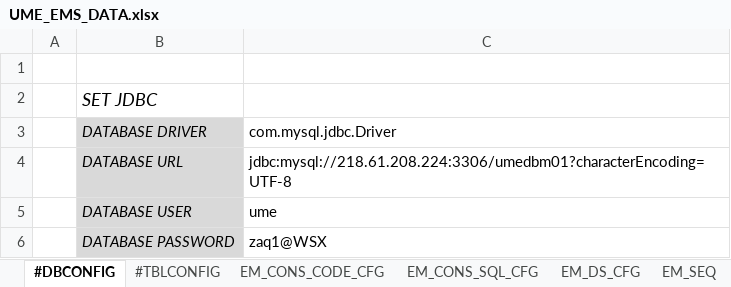
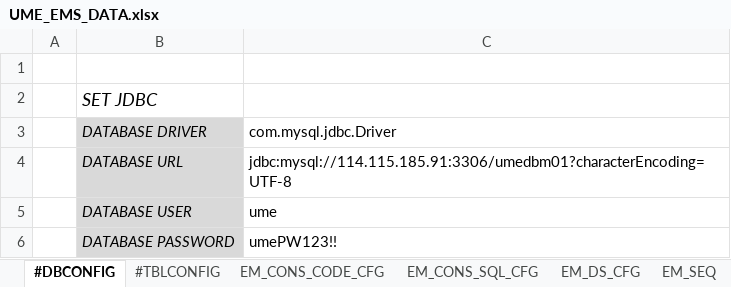
Before and after one commit to ume-team/ume-ems-tool, an Excel workbook: input/create-table-data/UME_EMS_DATA.xlsx, sheet #DBCONFIG, drawn as a sheet; values as stored, in another font and other column widths than the file's, no borders; the diff names each change by its address in the sheet, - before the commit and + after, or states it on an @@ line.

```diff
--- a/input/create-table-data/UME_EMS_DATA.xlsx (sheet #DBCONFIG)
+++ b/input/create-table-data/UME_EMS_DATA.xlsx (sheet #DBCONFIG)
-C4: jdbc:mysql://218.61.208.224:3306/umedbm01?characterEncoding=UTF-8
+C4: jdbc:mysql://114.115.185.91:3306/umedbm01?characterEncoding=UTF-8
-C6: zaq1@WSX
+C6: umePW123!!
```
Also changed, not shown: sheet #TBLCONFIG.
